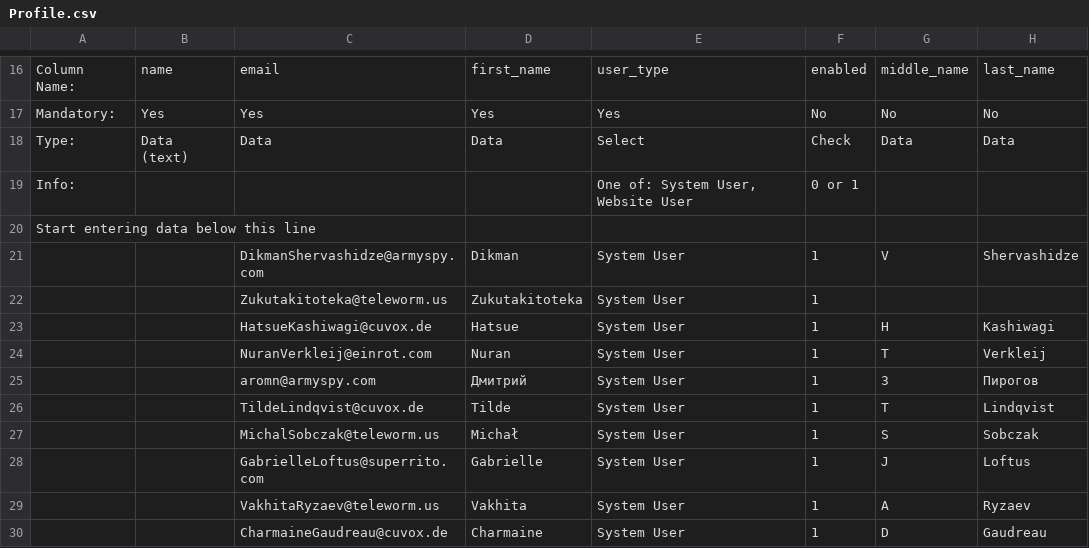
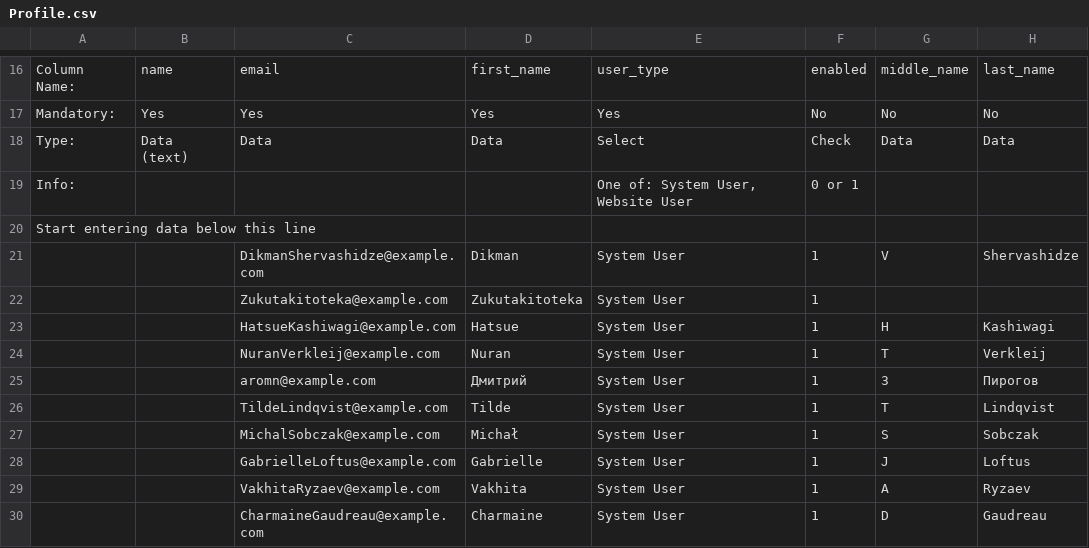
Before and after one commit to frappe/erpnext_demo, a CSV file: erpnext_demo/demo_docs/Profile.csv, drawn as a sheet; only a part is shown, gaps mark what is left out; the diff covers the shown part only; the diff names each change by its address in the sheet, - before the commit and + after, or states it on an @@ line.

```diff
--- a/erpnext_demo/demo_docs/Profile.csv
+++ b/erpnext_demo/demo_docs/Profile.csv
-C21: DikmanShervashidze@armyspy.com
+C21: DikmanShervashidze@example.com
-C22: Zukutakitoteka@teleworm.us
+C22: Zukutakitoteka@example.com
-C23: HatsueKashiwagi@cuvox.de
+C23: HatsueKashiwagi@example.com
-C24: NuranVerkleij@einrot.com
+C24: NuranVerkleij@example.com
-C25: aromn@armyspy.com
+C25: aromn@example.com
-C26: TildeLindqvist@cuvox.de
+C26: TildeLindqvist@example.com
-C27: MichalSobczak@teleworm.us
+C27: MichalSobczak@example.com
-C28: GabrielleLoftus@superrito.com
+C28: GabrielleLoftus@example.com
-C29: VakhitaRyzaev@teleworm.us
+C29: VakhitaRyzaev@example.com
-C30: CharmaineGaudreau@cuvox.de
+C30: CharmaineGaudreau@example.com
```
Also changed, not shown: 1 added row, 1 removed row and 13 edited cells elsewhere in this file, erpnext_demo/demo_docs/Contact.csv, erpnext_demo/demo_docs/Employee.csv, 2 other files.
